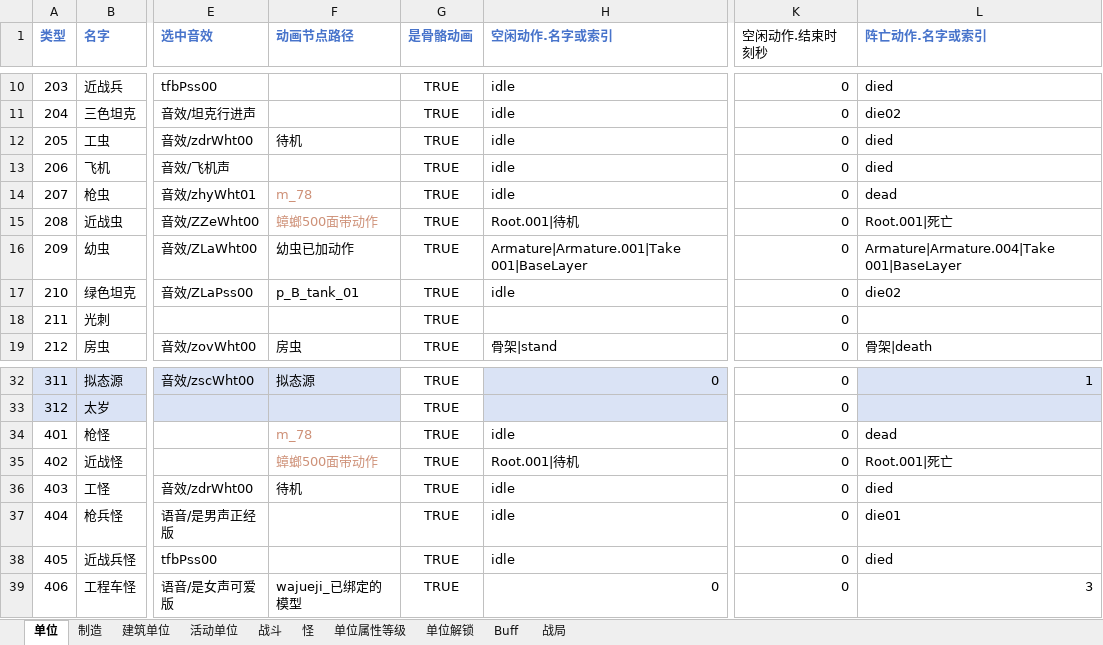
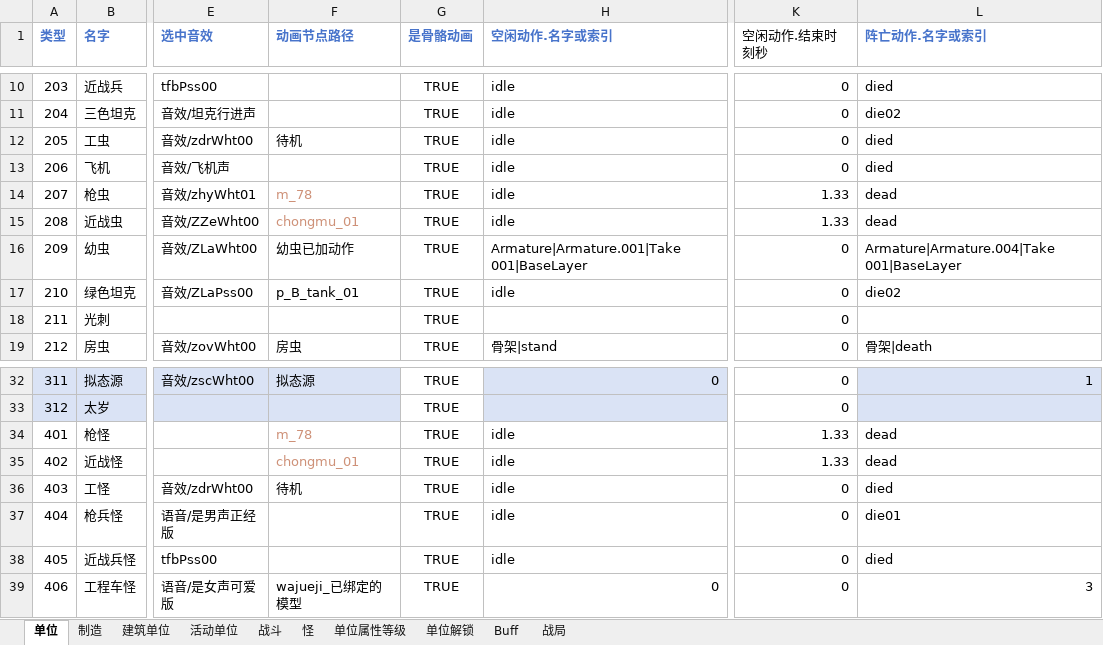
Before and after one commit to 544898458/Iocp20Coroutine, an Excel workbook: Iocp20Coroutine/表/单位.xlsx, sheet 单位, drawn as a sheet; only a part is shown, gaps mark what is left out; values as stored, in another font and other column widths than the file's, no borders; the diff names each change by its address in the sheet, - before the commit and + after, or states it on an @@ line.

```diff
--- a/Iocp20Coroutine/表/单位.xlsx (sheet 单位)
+++ b/Iocp20Coroutine/表/单位.xlsx (sheet 单位)
-K14:K15 (空闲动作.结束时刻秒): 0
+K14:K15 (空闲动作.结束时刻秒): 1.33
-F15 (动画节点路径): 蟑螂500面带动作
+F15 (动画节点路径): chongmu_01
-H15 (空闲动作.名字或索引): Root.001|待机
+H15 (空闲动作.名字或索引): idle
-L15 (阵亡动作.名字或索引): Root.001|死亡
+L15 (阵亡动作.名字或索引): dead
-K34:K35 (空闲动作.结束时刻秒): 0
+K34:K35 (空闲动作.结束时刻秒): 1.33
-F35 (动画节点路径): 蟑螂500面带动作
+F35 (动画节点路径): chongmu_01
-H35 (空闲动作.名字或索引): Root.001|待机
+H35 (空闲动作.名字或索引): idle
-L35 (阵亡动作.名字或索引): Root.001|死亡
+L35 (阵亡动作.名字或索引): dead
```
Also changed, not shown: sheet 战斗, sheet 活动单位, 3 other files.
